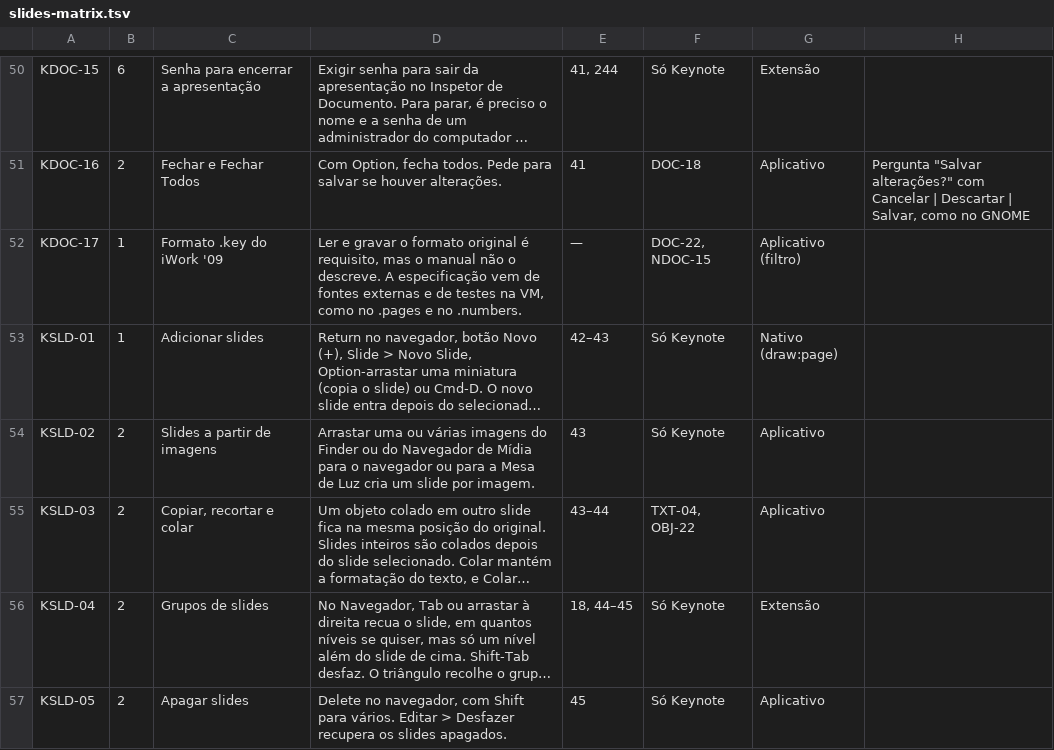
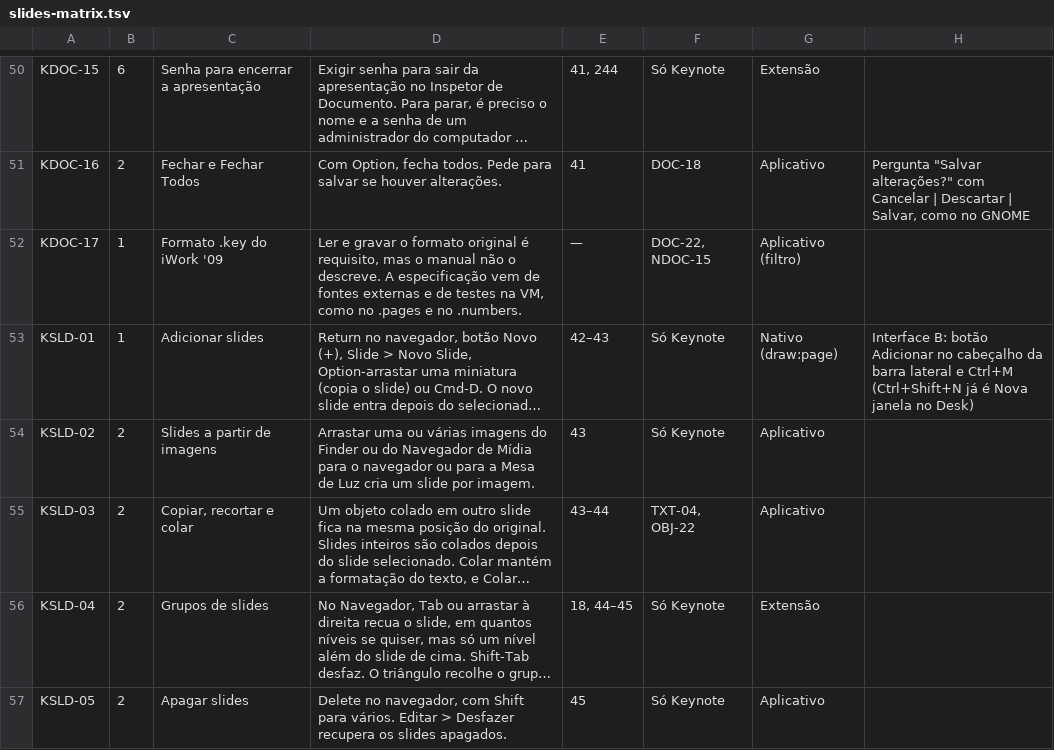
Before and after one commit to brahm/desk, a TSV file: corpus/slides-matrix.tsv, drawn as a sheet; only a part is shown, gaps mark what is left out; long unchanged cells end in …; the diff covers the shown part only; the diff names each change by its address in the sheet, - before the commit and + after, or states it on an @@ line.

```diff
--- a/corpus/slides-matrix.tsv
+++ b/corpus/slides-matrix.tsv
-H53: (empty)
+H53: Interface B: botão Adicionar no cabeçalho da barra lateral e Ctrl+M (Ctrl+Shift+N já é Nova janela no Desk)
```
Also changed, not shown: 2 edited cells elsewhere in this file, corpus/matrix.tsv, corpus/tables-matrix.tsv, 3 other files.
